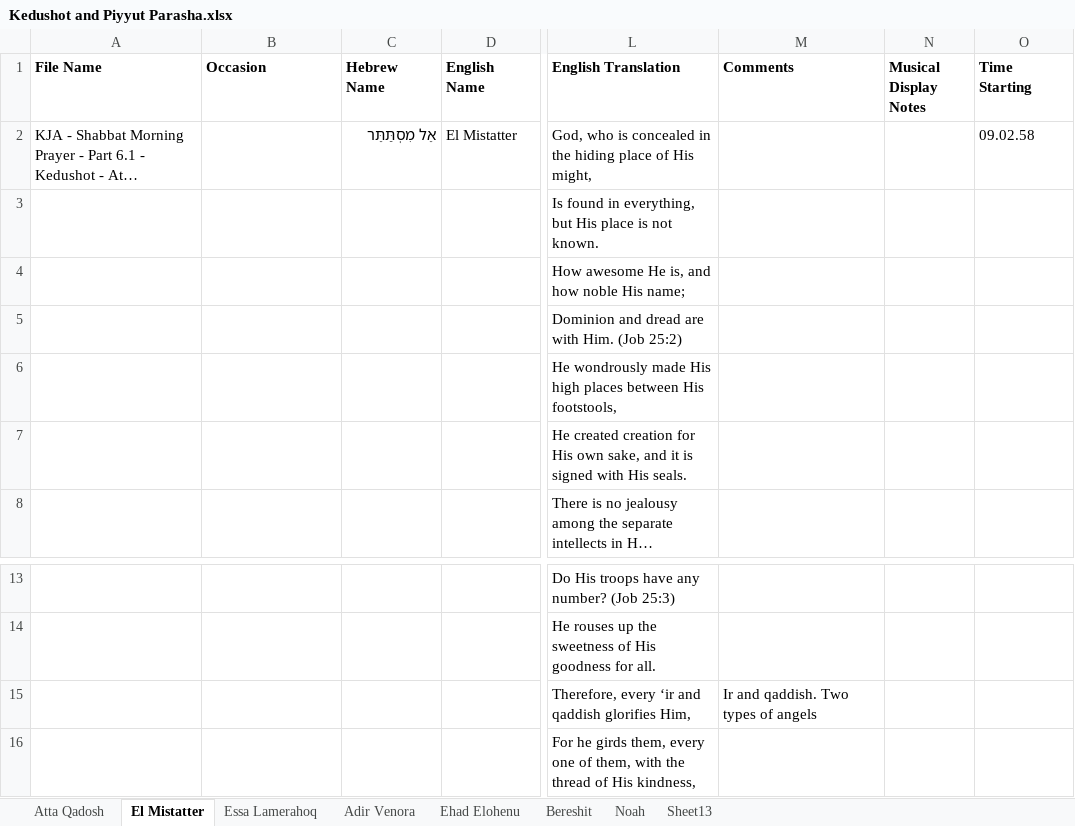
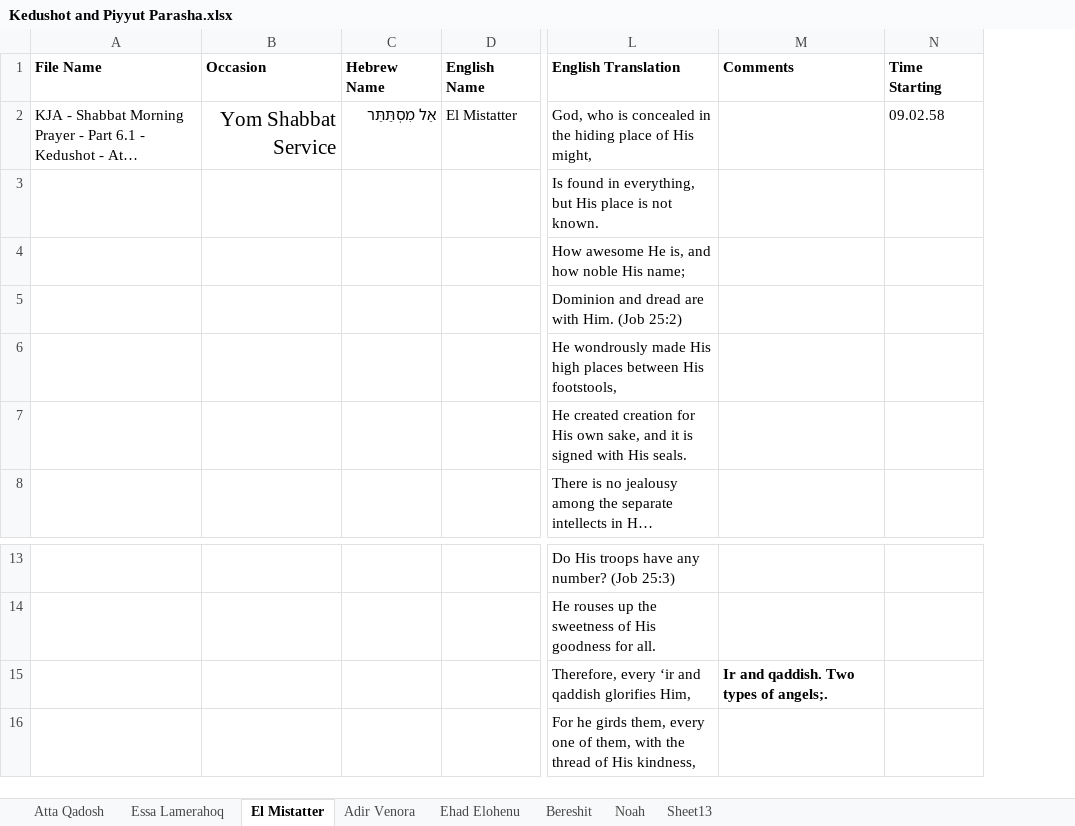
Before and after one commit to Karaite-Jewish-Learning-Center/new_karaite, an Excel workbook: newkaraites/data_karaites/HTML/Liturgy/Shabbat Morning Services/Qedushot and Piyyut Parasha/Kedushot and Piyyut Parasha.xlsx, sheet El Mistatter, drawn as a sheet; only a part is shown, gaps mark what is left out; long unchanged cells end in …; values as stored, in another font and other column widths than the file's, no borders; the diff names each change by its address in the sheet, - before the commit and + after, or states it on an @@ line.

```diff
--- a/newkaraites/data_karaites/HTML/Liturgy/Shabbat Morning Services/Qedushot and Piyyut Parasha/Kedushot and Piyyut Parasha.xlsx (sheet El Mistatter)
+++ b/newkaraites/data_karaites/HTML/Liturgy/Shabbat Morning Services/Qedushot and Piyyut Parasha/Kedushot and Piyyut Parasha.xlsx (sheet El Mistatter)
@@ sheet tab order changed: Atta Qadosh | Essa Lamerahoq | El Mistatter | Adir Venora | Ehad Elohenu | Bereshit | Noah | Sheet13 @@
-column N (Musical Display Notes), empty
-B2 (Occasion): (empty)
+B2 (Occasion): Yom Shabbat Service
-M15 (Comments): Ir and qaddish. Two types of angels
+M15 (Comments): Ir and qaddish. Two types of angels;.
-M15 bold: off
+M15 bold: on
```
Also changed, not shown: sheet Adir Venora, sheet Essa Lamerahoq, sheet Ehad Elohenu, charts or pictures, 11 other files.
